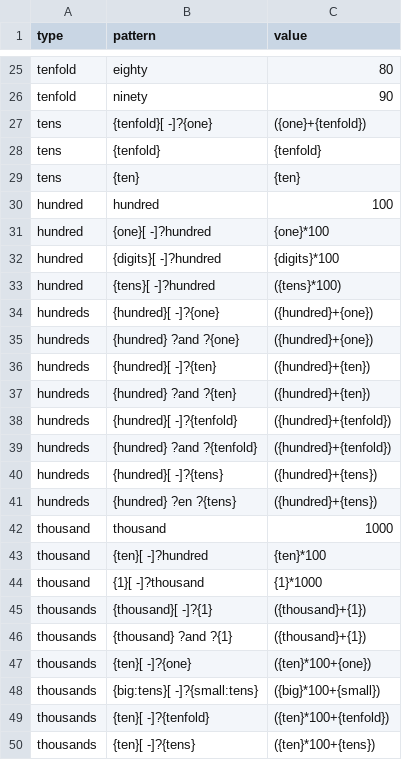
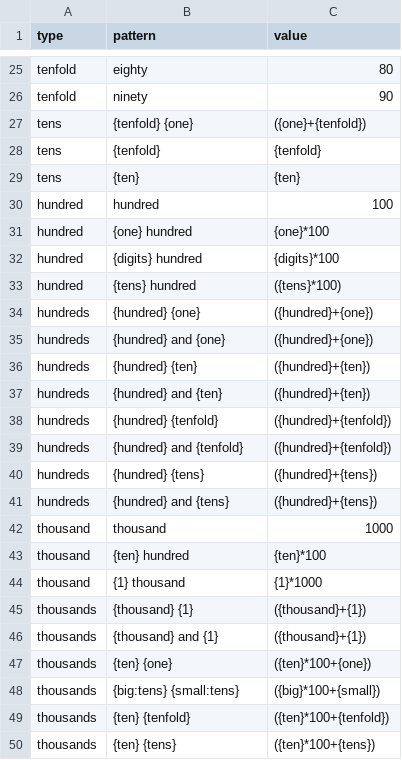
Before and after one commit to UUDigitalHumanitieslab/historic-hebrew-dates, a CSV file: historic_hebrew_dates/patterns/english_numerals.csv, drawn as a sheet; only a part is shown, gaps mark what is left out.

```diff
--- a/historic_hebrew_dates/patterns/english_numerals.csv
+++ b/historic_hebrew_dates/patterns/english_numerals.csv
@@ -26,3 +26,3 @@ tenfold,eighty,80
 tenfold,ninety,90
-tens,{tenfold}[ -]?{one},({one}+{tenfold})
+tens,{tenfold} {one},({one}+{tenfold})
 tens,{tenfold},{tenfold}
@@ -30,21 +30,21 @@ tens,{ten},{ten}
 hundred,hundred,100
-hundred,{one}[ -]?hundred,{one}*100
-hundred,{digits}[ -]?hundred,{digits}*100
-hundred,{tens}[ -]?hundred,({tens}*100)
-hundreds,{hundred}[ -]?{one},({hundred}+{one})
-hundreds,{hundred} ?and ?{one},({hundred}+{one})
-hundreds,{hundred}[ -]?{ten},({hundred}+{ten})
-hundreds,{hundred} ?and ?{ten},({hundred}+{ten})
-hundreds,{hundred}[ -]?{tenfold},({hundred}+{tenfold})
-hundreds,{hundred} ?and ?{tenfold},({hundred}+{tenfold})
-hundreds,{hundred}[ -]?{tens},({hundred}+{tens})
-hundreds,{hundred} ?en ?{tens},({hundred}+{tens})
+hundred,{one} hundred,{one}*100
+hundred,{digits} hundred,{digits}*100
+hundred,{tens} hundred,({tens}*100)
+hundreds,{hundred} {one},({hundred}+{one})
+hundreds,{hundred} and {one},({hundred}+{one})
+hundreds,{hundred} {ten},({hundred}+{ten})
+hundreds,{hundred} and {ten},({hundred}+{ten})
+hundreds,{hundred} {tenfold},({hundred}+{tenfold})
+hundreds,{hundred} and {tenfold},({hundred}+{tenfold})
+hundreds,{hundred} {tens},({hundred}+{tens})
+hundreds,{hundred} and {tens},({hundred}+{tens})
 thousand,thousand,1000
-thousand,{ten}[ -]?hundred,{ten}*100
-thousand,{1}[ -]?thousand,{1}*1000
-thousands,{thousand}[ -]?{1},({thousand}+{1})
-thousands,{thousand} ?and ?{1},({thousand}+{1})
-thousands,{ten}[ -]?{one},({ten}*100+{one})
-thousands,{big:tens}[ -]?{small:tens},({big}*100+{small})
-thousands,{ten}[ -]?{tenfold},({ten}*100+{tenfold})
-thousands,{ten}[ -]?{tens},({ten}*100+{tens})
+thousand,{ten} hundred,{ten}*100
+thousand,{1} thousand,{1}*1000
+thousands,{thousand} {1},({thousand}+{1})
+thousands,{thousand} and {1},({thousand}+{1})
+thousands,{ten} {one},({ten}*100+{one})
+thousands,{big:tens} {small:tens},({big}*100+{small})
+thousands,{ten} {tenfold},({ten}*100+{tenfold})
+thousands,{ten} {tens},({ten}*100+{tens})
```
Also changed, not shown: historic_hebrew_dates/patterns/hebrew_numerals.csv, 1 other file.
